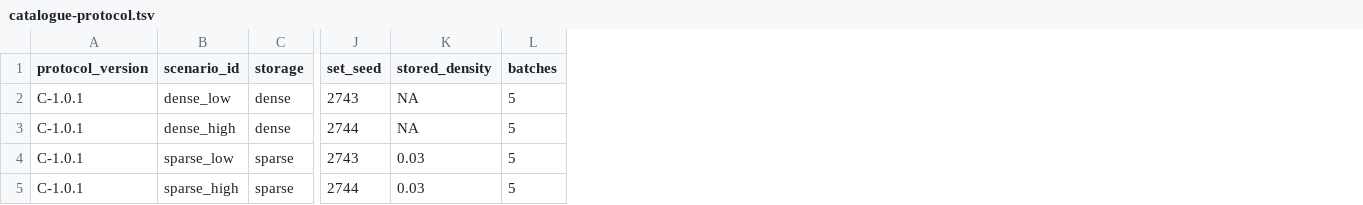
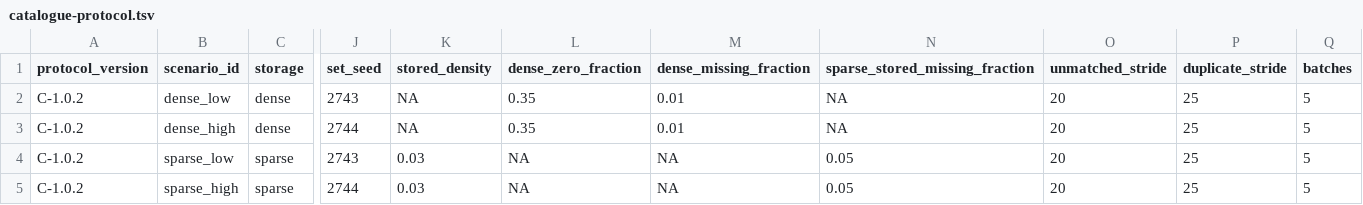
Before and after one commit to eturkes/genefunnel, a TSV file: benchmark/catalogue-protocol.tsv, drawn as a sheet; only a part is shown, gaps mark what is left out; the diff names each change by its address in the sheet, - before the commit and + after, or states it on an @@ line.

Commit message:
research: complete catalogue fixture manifest

```diff
--- a/benchmark/catalogue-protocol.tsv
+++ b/benchmark/catalogue-protocol.tsv
+column L (dense_zero_fraction), rows 2-5: 0.35 | 0.35 | NA | NA
+column M (dense_missing_fraction), rows 2-5: 0.01 | 0.01 | NA | NA
+column N (sparse_stored_missing_fraction), rows 2-5: NA | NA | 0.05 | 0.05
+column O (unmatched_stride), rows 2-5: all 20
+column P (duplicate_stride), rows 2-5: all 25
-A2:A5 (protocol_version): C-1.0.1
+A2:A5 (protocol_version): C-1.0.2
```
Also changed, not shown: 3 other files.
